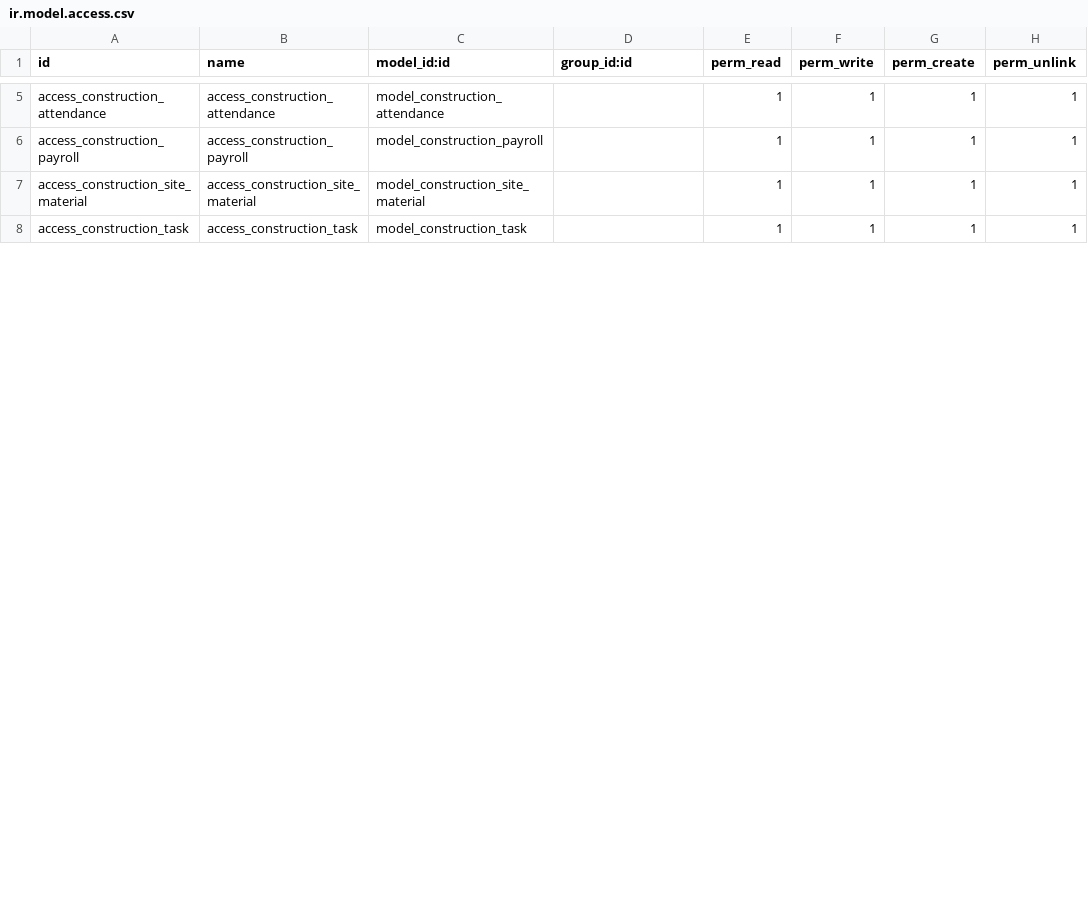
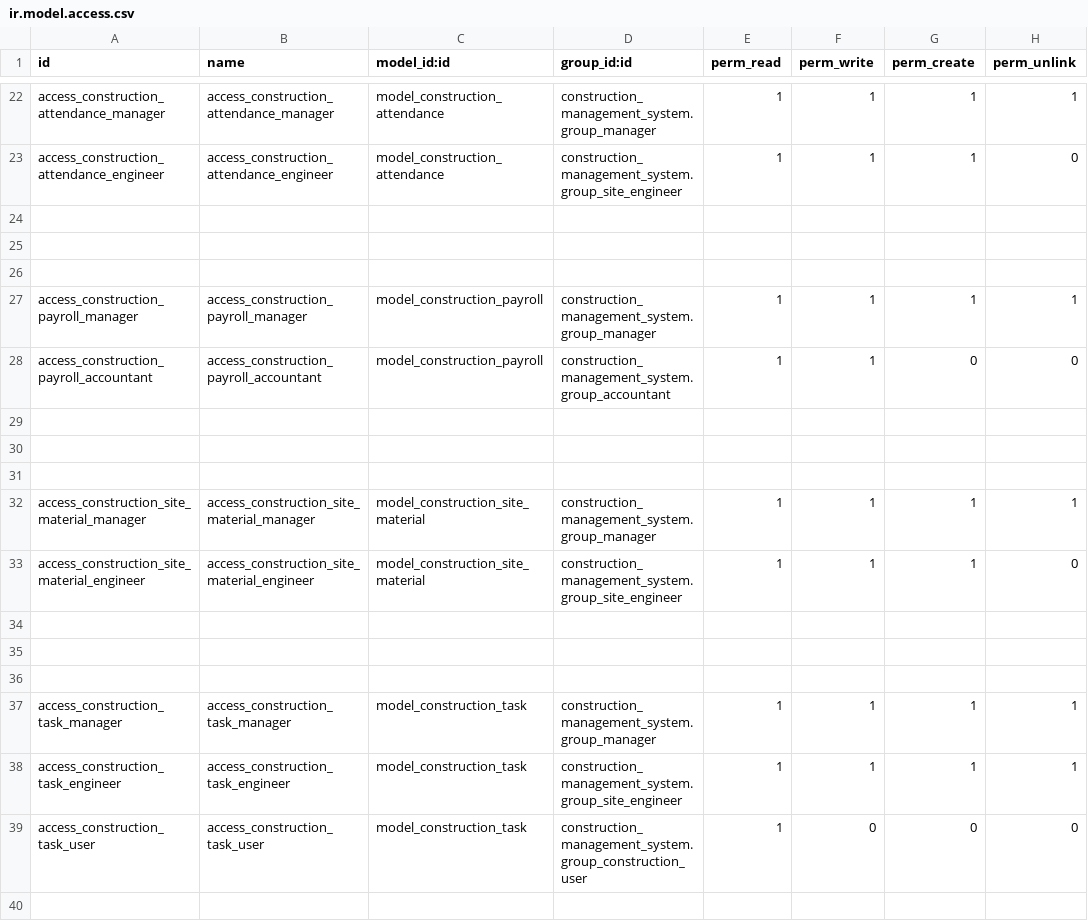
Before and after one commit to mohammedheshm/Constructions-MS, a CSV file: security/ir.model.access.csv, drawn as a sheet; only a part is shown, gaps mark what is left out; addresses are those after the commit; the diff covers the shown part only; the diff names each change by its address in the sheet, - before the commit and + after, or states it on an @@ line.

Commit message:
Add security groups and access rights for construction system

```diff
--- a/security/ir.model.access.csv
+++ b/security/ir.model.access.csv
-A22 (id): access_construction_attendance
+A22 (id): access_construction_attendance_manager
-B22 (name): access_construction_attendance
+B22 (name): access_construction_attendance_manager
-D22 (group_id:id): (empty)
+D22 (group_id:id): construction_management_system.group_manager
+row 23: access_construction_attendance_engineer | access_construction_attendance_engineer | model_construction_attendance | construction_management_system.group_site_engineer | 1 | 1 | 1 | 0
+row 24: (empty)
+row 25: (empty)
+row 26: (empty)
-A27 (id): access_construction_payroll
+A27 (id): access_construction_payroll_manager
-B27 (name): access_construction_payroll
+B27 (name): access_construction_payroll_manager
-D27 (group_id:id): (empty)
+D27 (group_id:id): construction_management_system.group_manager
+row 28: access_construction_payroll_accountant | access_construction_payroll_accountant | model_construction_payroll | construction_management_system.group_accountant | 1 | 1 | 0 | 0
+row 29: (empty)
+row 30: (empty)
+row 31: (empty)
-A32 (id): access_construction_site_material
+A32 (id): access_construction_site_material_manager
-B32 (name): access_construction_site_material
+B32 (name): access_construction_site_material_manager
-D32 (group_id:id): (empty)
+D32 (group_id:id): construction_management_system.group_manager
+row 33: access_construction_site_material_engineer | access_construction_site_material_engineer | model_construction_site_material | construction_management_system.group_site_engineer | 1 | 1 | 1 | 0
+row 34: (empty)
+row 35: (empty)
+row 36: (empty)
-A37 (id): access_construction_task
+A37 (id): access_construction_task_manager
-B37 (name): access_construction_task
+B37 (name): access_construction_task_manager
-D37 (group_id:id): (empty)
+D37 (group_id:id): construction_management_system.group_manager
+row 38: access_construction_task_engineer | access_construction_task_engineer | model_construction_task | construction_management_system.group_site_engineer | 1 | 1 | 1 | 1
+row 39: access_construction_task_user | access_construction_task_user | model_construction_task | construction_management_system.group_construction_user | 1 | 0 | 0 | 0
+row 40: (empty)
```
Also changed, not shown: 28 added rows and 18 edited cells elsewhere in this file, 2 other files.
